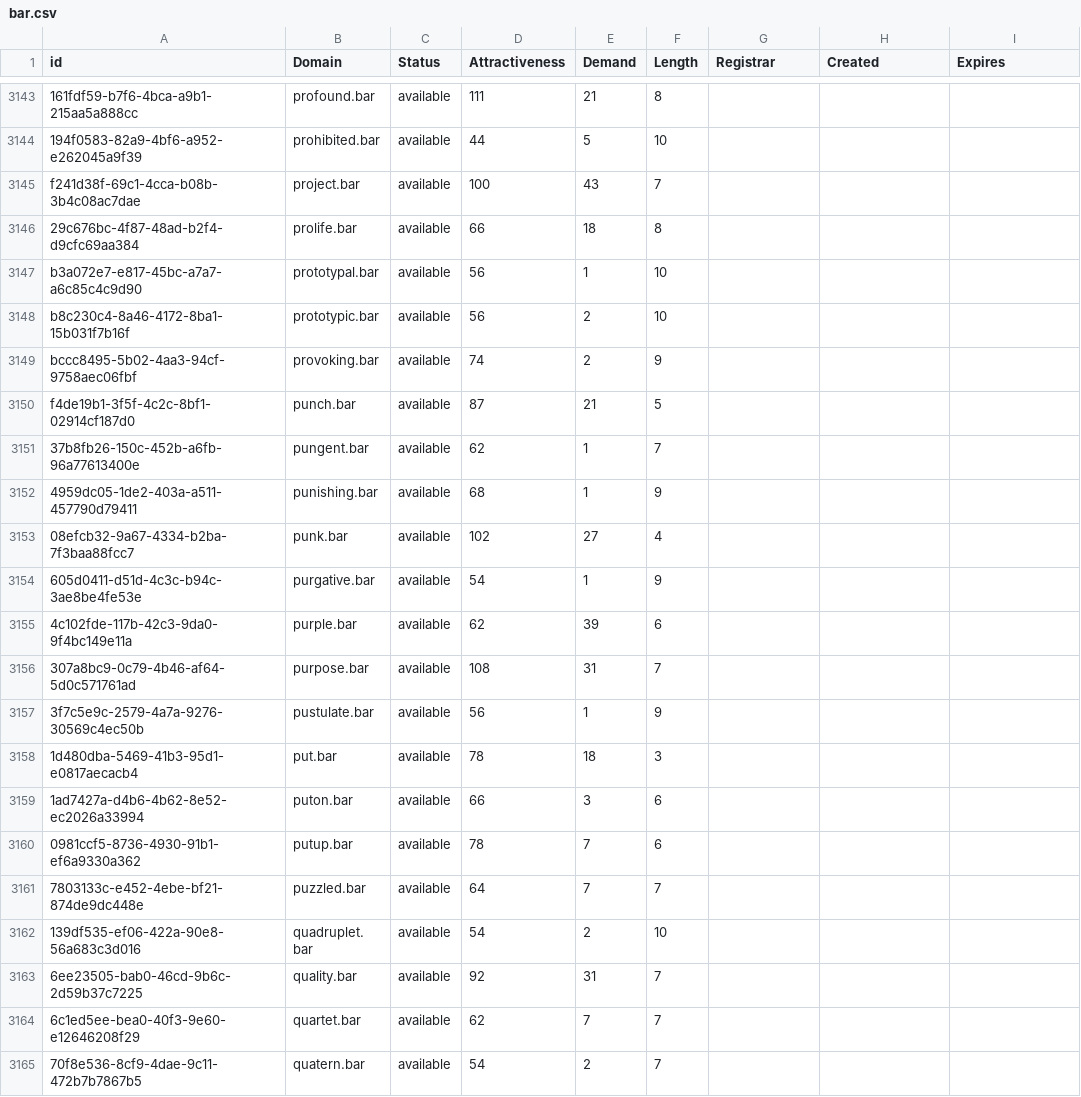
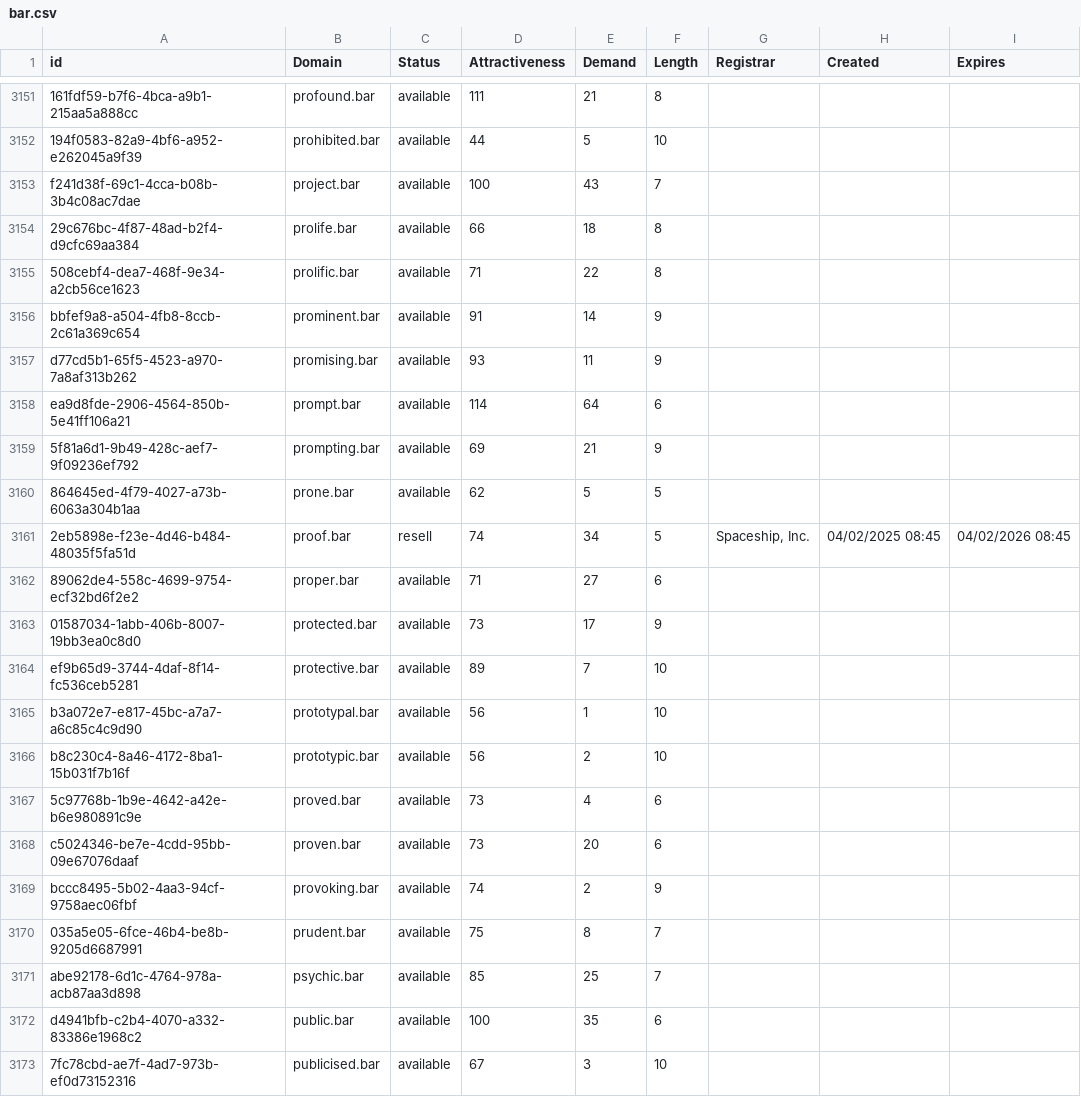
Before and after one commit to UniqueDomains/bar-oneword-domains, a CSV file: bar.csv, drawn as a sheet; only a part is shown, gaps mark what is left out; the shorter side is filled out with more unchanged rows; the diff covers the shown part only.

Commit message:
Domains update

```diff
--- a/bar.csv
+++ b/bar.csv
@@ -3146,4 +3154,20 @@ f241d38f-69c1-4cca-b08b-3b4c08ac7dae,project.bar,available,100,43,7,,,
 29c676bc-4f87-48ad-b2f4-d9cfc69aa384,prolife.bar,available,66,18,8,,,
+508cebf4-dea7-468f-9e34-a2cb56ce1623,prolific.bar,available,71,22,8,,,
+bbfef9a8-a504-4fb8-8ccb-2c61a369c654,prominent.bar,available,91,14,9,,,
+d77cd5b1-65f5-4523-a970-7a8af313b262,promising.bar,available,93,11,9,,,
+ea9d8fde-2906-4564-850b-5e41ff106a21,prompt.bar,available,114,64,6,,,
+5f81a6d1-9b49-428c-aef7-9f09236ef792,prompting.bar,available,69,21,9,,,
+864645ed-4f79-4027-a73b-6063a304b1aa,prone.bar,available,62,5,5,,,
+2eb5898e-f23e-4d46-b484-48035f5fa51d,proof.bar,resell,74,34,5,"Spaceship, Inc.",04/02/2025 08:45,04/02/2026 08:45
+89062de4-558c-4699-9754-ecf32bd6f2e2,proper.bar,available,71,27,6,,,
+01587034-1abb-406b-8007-19bb3ea0c8d0,protected.bar,available,73,17,9,,,
+ef9b65d9-3744-4daf-8f14-fc536ceb5281,protective.bar,available,89,7,10,,,
 b3a072e7-e817-45bc-a7a7-a6c85c4c9d90,prototypal.bar,available,56,1,10,,,
 b8c230c4-8a46-4172-8ba1-15b031f7b16f,prototypic.bar,available,56,2,10,,,
+5c97768b-1b9e-4642-a42e-b6e980891c9e,proved.bar,available,73,4,6,,,
+c5024346-be7e-4cdd-95bb-09e67076daaf,proven.bar,available,73,20,6,,,
 bccc8495-5b02-4aa3-94cf-9758aec06fbf,provoking.bar,available,74,2,9,,,
+035a5e05-6fce-46b4-be8b-9205d6687991,prudent.bar,available,75,8,7,,,
+abe92178-6d1c-4764-978a-acb87aa3d898,psychic.bar,available,85,25,7,,,
+d4941bfb-c2b4-4070-a332-83386e1968c2,public.bar,available,100,35,6,,,
+7fc78cbd-ae7f-4ad7-973b-ef0d73152316,publicised.bar,available,67,3,10,,,
```
Also changed, not shown: 16 added rows and 1 edited cell elsewhere in this file, 2 other files.
